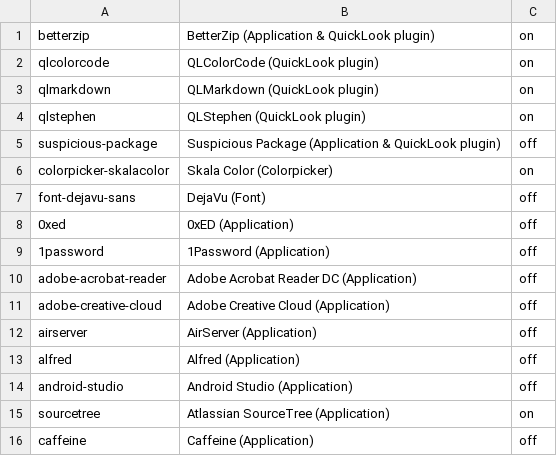
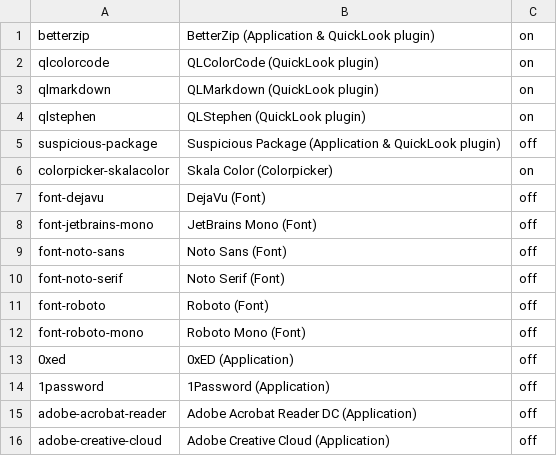
Before and after one commit to eXolnet/exolnet-macos-toolbox, a CSV file: data/preferences/applications.csv, drawn as a sheet; only a part is shown; the shorter side is filled out with more unchanged rows.

Commit message:
Rename dejavu font and add more fonts

```diff
--- a/data/preferences/applications.csv
+++ b/data/preferences/applications.csv
@@ -6,3 +6,8 @@ suspicious-package,Suspicious Package (Application & QuickLook plugin),off
 colorpicker-skalacolor,Skala Color (Colorpicker),on
-font-dejavu-sans,DejaVu (Font),off
+font-dejavu,DejaVu (Font),off
+font-jetbrains-mono,JetBrains Mono (Font),off
+font-noto-sans,Noto Sans (Font),off
+font-noto-serif,Noto Serif (Font),off
+font-roboto,Roboto (Font),off
+font-roboto-mono,Roboto Mono (Font),off
 0xed,0xED (Application),off
```
